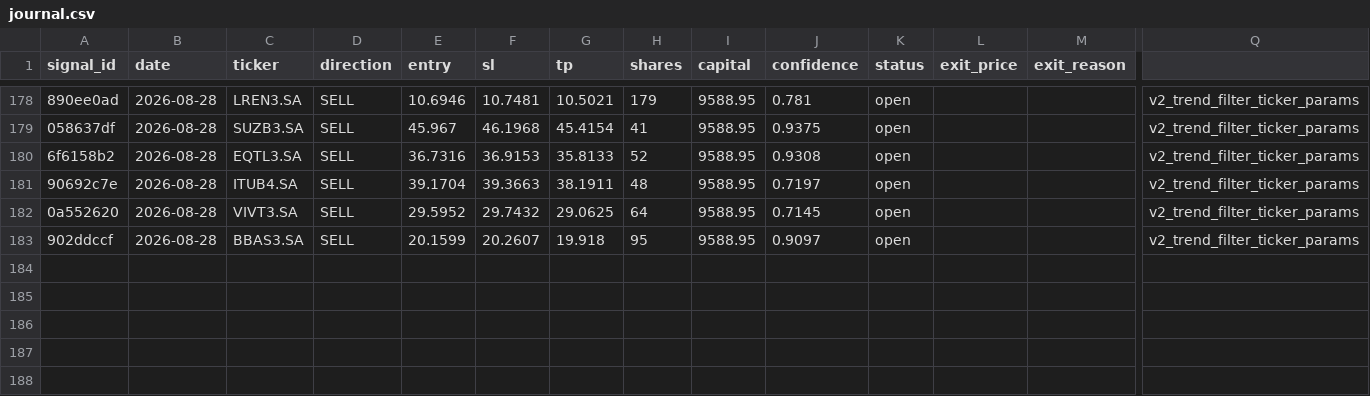
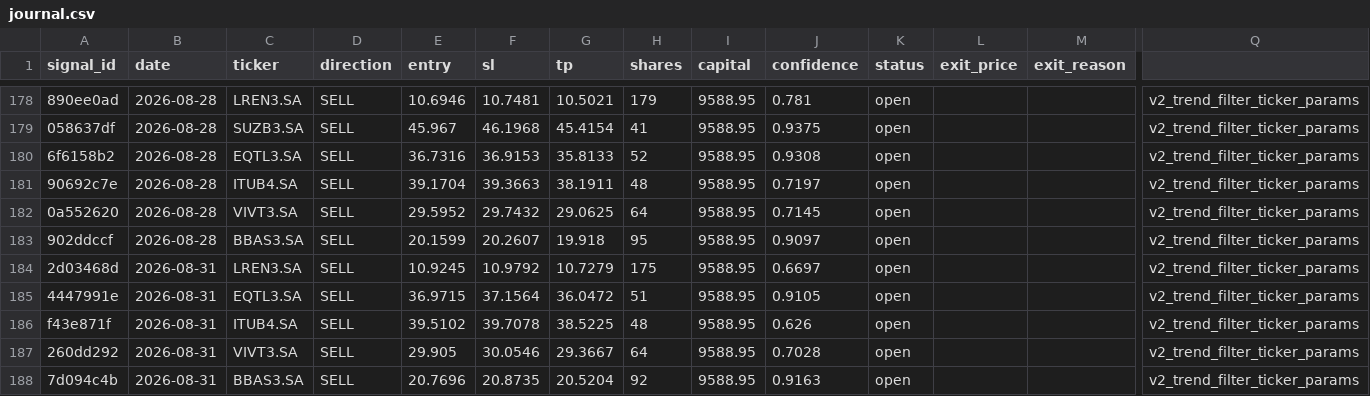
Before and after one commit to DavidCumaru/Systematic_Quant, a CSV file: trades/journal.csv, drawn as a sheet; only a part is shown, gaps mark what is left out; rows hold the shown columns only; the diff names each change by its address in the sheet, - before the commit and + after, or states it on an @@ line.

Commit message:
data: journal atualizado 2026-08-31

```diff
--- a/trades/journal.csv
+++ b/trades/journal.csv
+row 184: 2d03468d | 2026-08-31 | LREN3.SA | SELL | 10.9245 | 10.9792 | 10.7279 | 175 | 9588.95 | 0.6697 | open |  |  | v2_trend_filter_ticker_params
+row 185: 4447991e | 2026-08-31 | EQTL3.SA | SELL | 36.9715 | 37.1564 | 36.0472 | 51 | 9588.95 | 0.9105 | open |  |  | v2_trend_filter_ticker_params
+row 186: f43e871f | 2026-08-31 | ITUB4.SA | SELL | 39.5102 | 39.7078 | 38.5225 | 48 | 9588.95 | 0.626 | open |  |  | v2_trend_filter_ticker_params
+row 187: 260dd292 | 2026-08-31 | VIVT3.SA | SELL | 29.905 | 30.0546 | 29.3667 | 64 | 9588.95 | 0.7028 | open |  |  | v2_trend_filter_ticker_params
+row 188: 7d094c4b | 2026-08-31 | BBAS3.SA | SELL | 20.7696 | 20.8735 | 20.5204 | 92 | 9588.95 | 0.9163 | open |  |  | v2_trend_filter_ticker_params
```
